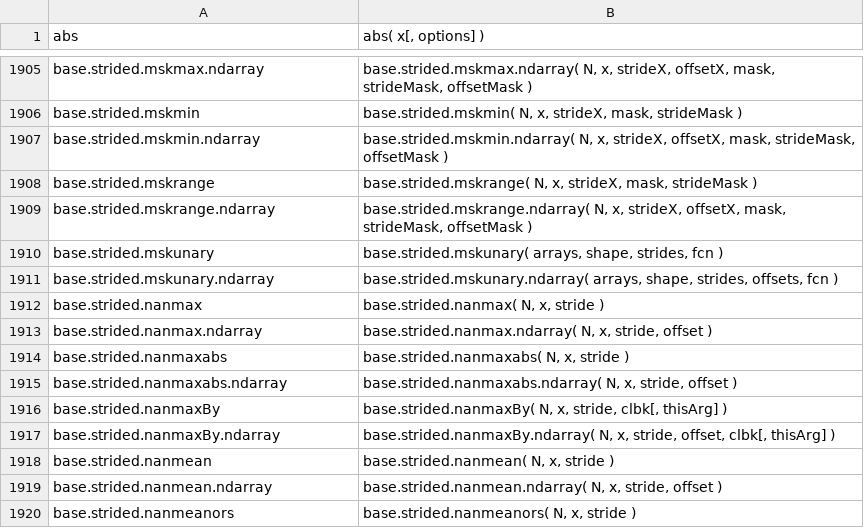
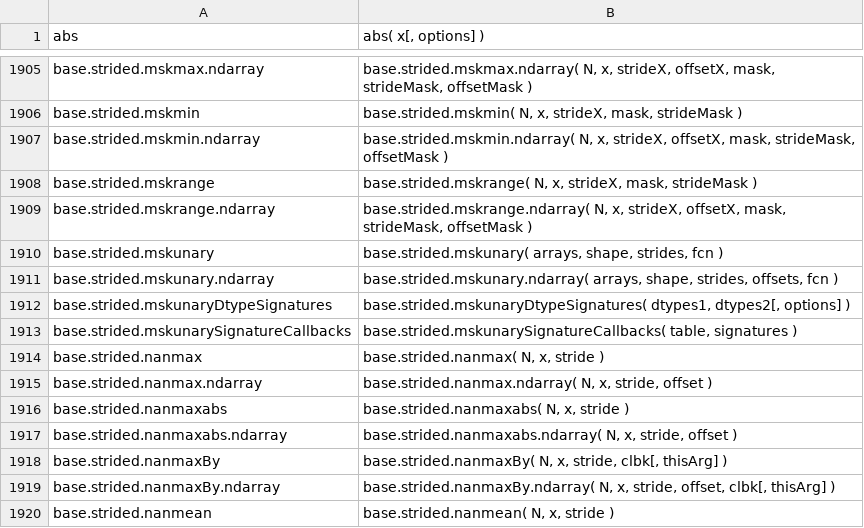
Before and after one commit to stdlib-js/repl-signature, a CSV file: data/data.csv, drawn as a sheet; only a part is shown, gaps mark what is left out; the shorter side is filled out with more unchanged rows.

```diff
--- a/data/data.csv
+++ b/data/data.csv
@@ -1911,2 +1911,4 @@ base.strided.mskunary,"base.strided.mskunary( arrays, shape, strides, fcn )"
 base.strided.mskunary.ndarray,"base.strided.mskunary.ndarray( arrays, shape, strides, offsets, fcn )"
+base.strided.mskunaryDtypeSignatures,"base.strided.mskunaryDtypeSignatures( dtypes1, dtypes2[, options] )"
+base.strided.mskunarySignatureCallbacks,"base.strided.mskunarySignatureCallbacks( table, signatures )"
 base.strided.nanmax,"base.strided.nanmax( N, x, stride )"
```
Also changed, not shown: 3 other files.
